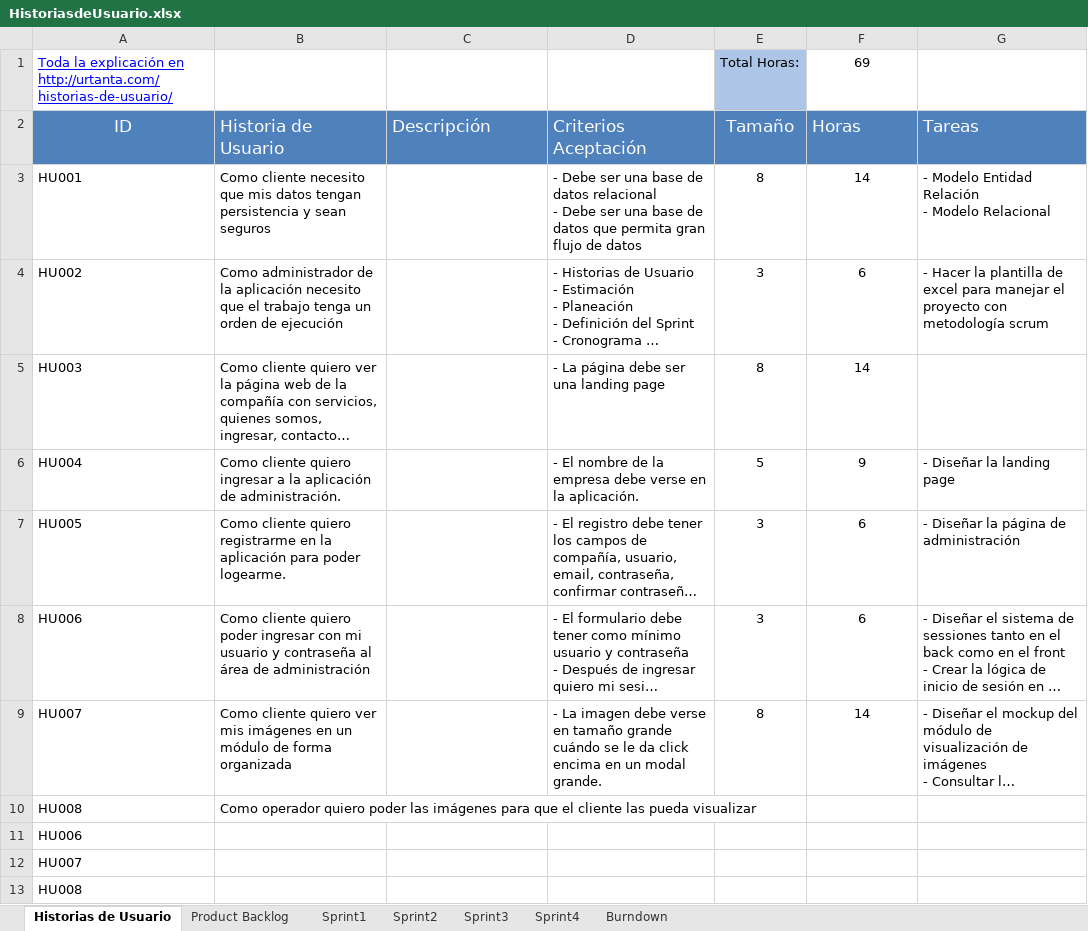
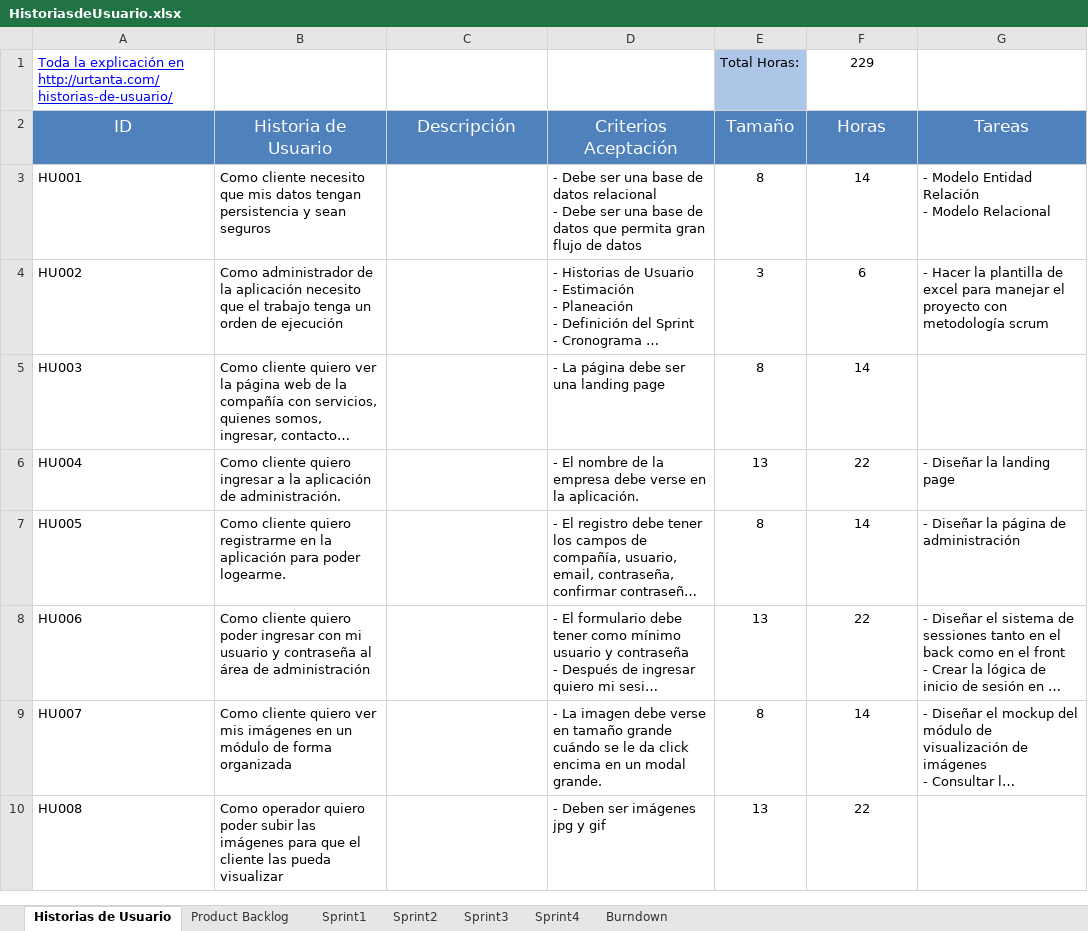
Before and after one commit to musksah/inspection2drone, an Excel workbook: DOC/HistoriasdeUsuario.xlsx, sheet Historias de Usuario, drawn as a sheet; only a part is shown; long unchanged cells end in …; values as stored, in another font and other column widths than the file's, no borders; removed rows and columns are numbered as before the commit, all else as after; the diff covers the shown part only; the diff names each change by its address in the sheet, - before the commit and + after, or states it on an @@ line.

Commit message:
Se sube la función de registrar usuario.

```diff
--- a/DOC/HistoriasdeUsuario.xlsx (sheet Historias de Usuario)
+++ b/DOC/HistoriasdeUsuario.xlsx (sheet Historias de Usuario)
-F1: 69
+F1: 229
-B2:D2 alignment: left
+B2:D2 alignment: center
-F2:G2 alignment: left
+F2:G2 alignment: center
-E6: 5
+E6: 13
-F6: 9
+F6: 22
-E7: 3
+E7: 8
-F7: 6
+F7: 14
-E8: 3
+E8: 13
-F8: 6
+F8: 22
-B10: …quiero poder las imágenes…
+B10: …quiero poder subir las imágenes…
-D10: (empty)
+D10: - Deben ser imágenes jpg y gif
-E10: (empty)
+E10: 13
-F10: (empty)
+F10: 22
-row 11: HU006
-row 12: HU007
-row 13: HU008
```
Also changed, not shown: 5 added rows, 2 removed rows and 5 edited cells elsewhere in this sheet, sheet Product Backlog, sheet Sprint4, sheet Sprint3, sheet Burndown, sheet Sprint2, sheet Sprint1, formulas that keep their value, charts or pictures, 10 other files.
